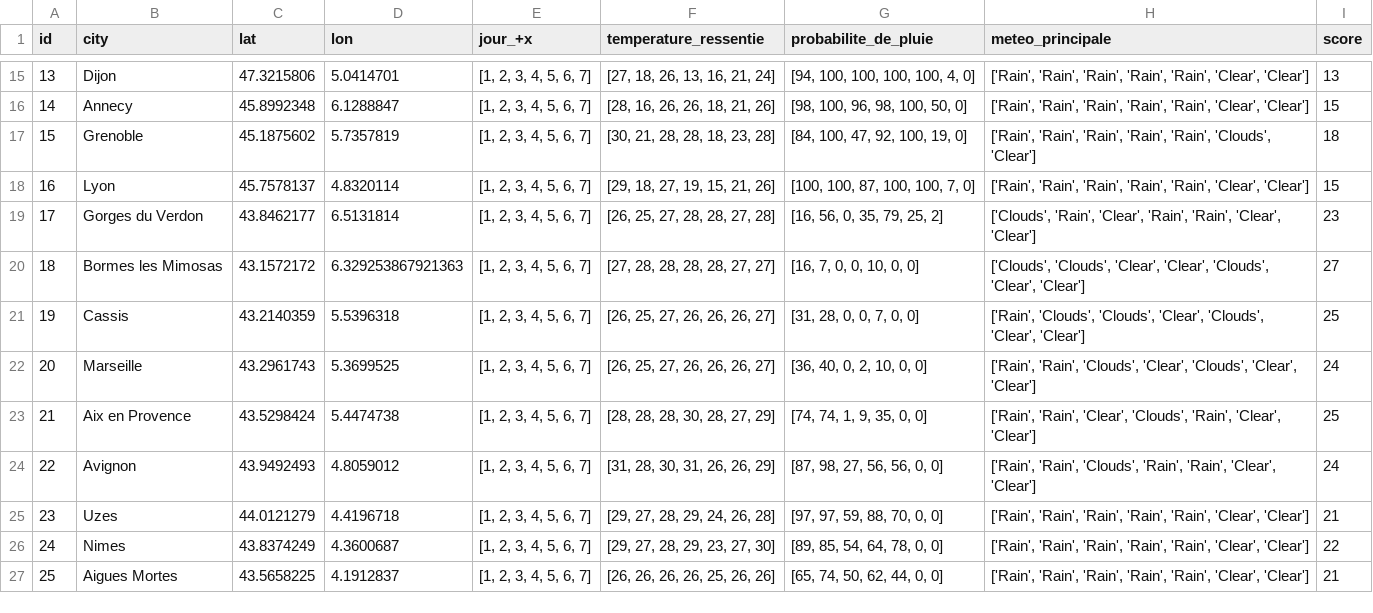
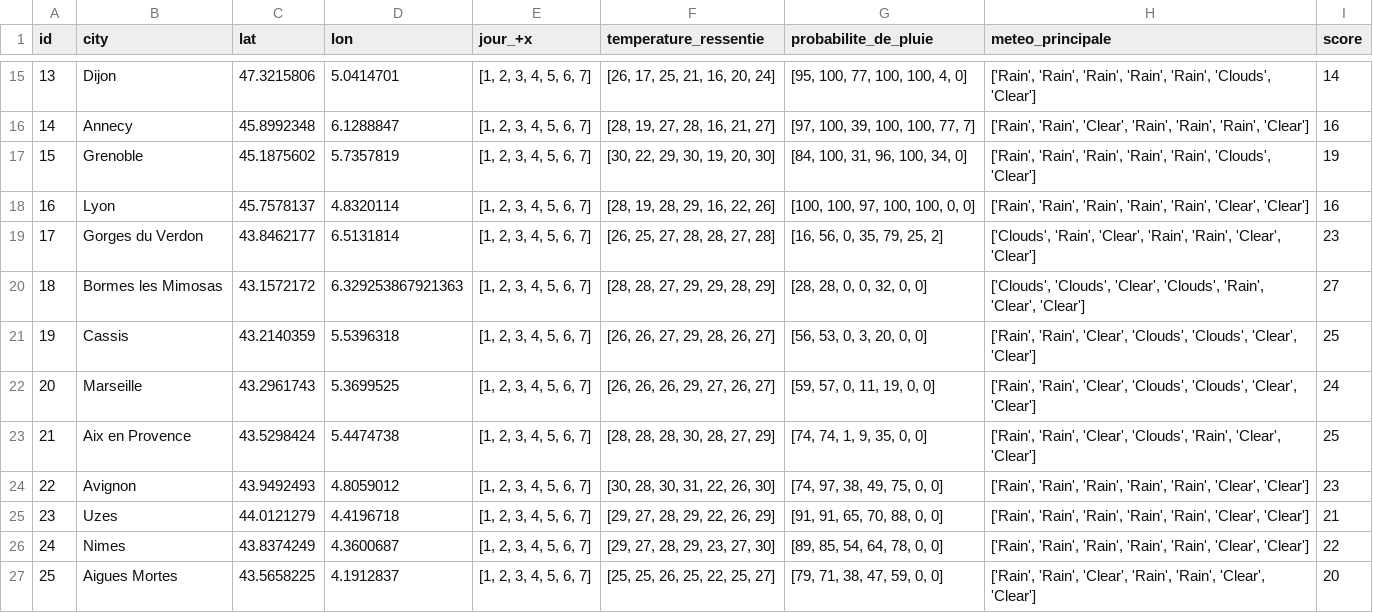
Before and after one commit to alexlasnier/Bloc01-Construction-et-alimentation-dune-infrastructure-de-gestion-de-donnees, a CSV file: df_gps_weather.csv, drawn as a sheet; only a part is shown, gaps mark what is left out; the diff covers the shown part only.

```diff
--- a/df_gps_weather.csv
+++ b/df_gps_weather.csv
@@ -15,13 +15,13 @@ id,city,lat,lon,jour_+x,temperature_ressentie,probabilite_de_pluie,meteo_princip
-13,Dijon,47.3215806,5.0414701,"[1, 2, 3, 4, 5, 6, 7]","[27, 18, 26, 13, 16, 21, 24]","[94, 100, 100, 100, 100, 4, 0]","['Rain', 'Rain', 'Rain', 'Rain', 'Rain', 'Clear', 'Clear']",13
-14,Annecy,45.8992348,6.1288847,"[1, 2, 3, 4, 5, 6, 7]","[28, 16, 26, 26, 18, 21, 26]","[98, 100, 96, 98, 100, 50, 0]","['Rain', 'Rain', 'Rain', 'Rain', 'Rain', 'Clear', 'Clear']",15
-15,Grenoble,45.1875602,5.7357819,"[1, 2, 3, 4, 5, 6, 7]","[30, 21, 28, 28, 18, 23, 28]","[84, 100, 47, 92, 100, 19, 0]","['Rain', 'Rain', 'Rain', 'Rain', 'Rain', 'Clouds', 'Clear']",18
-16,Lyon,45.7578137,4.8320114,"[1, 2, 3, 4, 5, 6, 7]","[29, 18, 27, 19, 15, 21, 26]","[100, 100, 87, 100, 100, 7, 0]","['Rain', 'Rain', 'Rain', 'Rain', 'Rain', 'Clear', 'Clear']",15
+13,Dijon,47.3215806,5.0414701,"[1, 2, 3, 4, 5, 6, 7]","[26, 17, 25, 21, 16, 20, 24]","[95, 100, 77, 100, 100, 4, 0]","['Rain', 'Rain', 'Rain', 'Rain', 'Rain', 'Clouds', 'Clear']",14
+14,Annecy,45.8992348,6.1288847,"[1, 2, 3, 4, 5, 6, 7]","[28, 19, 27, 28, 16, 21, 27]","[97, 100, 39, 100, 100, 77, 7]","['Rain', 'Rain', 'Clear', 'Rain', 'Rain', 'Rain', 'Clear']",16
+15,Grenoble,45.1875602,5.7357819,"[1, 2, 3, 4, 5, 6, 7]","[30, 22, 29, 30, 19, 20, 30]","[84, 100, 31, 96, 100, 34, 0]","['Rain', 'Rain', 'Rain', 'Rain', 'Rain', 'Clouds', 'Clear']",19
+16,Lyon,45.7578137,4.8320114,"[1, 2, 3, 4, 5, 6, 7]","[28, 19, 28, 29, 16, 22, 26]","[100, 100, 97, 100, 100, 0, 0]","['Rain', 'Rain', 'Rain', 'Rain', 'Rain', 'Clear', 'Clear']",16
 17,Gorges du Verdon,43.8462177,6.5131814,"[1, 2, 3, 4, 5, 6, 7]","[26, 25, 27, 28, 28, 27, 28]","[16, 56, 0, 35, 79, 25, 2]","['Clouds', 'Rain', 'Clear', 'Rain', 'Rain', 'Clear', 'Clear']",23
-18,Bormes les Mimosas,43.1572172,6.329253867921363,"[1, 2, 3, 4, 5, 6, 7]","[27, 28, 28, 28, 28, 27, 27]","[16, 7, 0, 0, 10, 0, 0]","['Clouds', 'Clouds', 'Clear', 'Clear', 'Clouds', 'Clear', 'Clear']",27
-19,Cassis,43.2140359,5.5396318,"[1, 2, 3, 4, 5, 6, 7]","[26, 25, 27, 26, 26, 26, 27]","[31, 28, 0, 0, 7, 0, 0]","['Rain', 'Clouds', 'Clouds', 'Clear', 'Clouds', 'Clear', 'Clear']",25
-20,Marseille,43.2961743,5.3699525,"[1, 2, 3, 4, 5, 6, 7]","[26, 25, 27, 26, 26, 26, 27]","[36, 40, 0, 2, 10, 0, 0]","['Rain', 'Rain', 'Clouds', 'Clear', 'Clouds', 'Clear', 'Clear']",24
+18,Bormes les Mimosas,43.1572172,6.329253867921363,"[1, 2, 3, 4, 5, 6, 7]","[28, 28, 27, 29, 29, 28, 29]","[28, 28, 0, 0, 32, 0, 0]","['Clouds', 'Clouds', 'Clear', 'Clouds', 'Rain', 'Clear', 'Clear']",27
+19,Cassis,43.2140359,5.5396318,"[1, 2, 3, 4, 5, 6, 7]","[26, 26, 27, 29, 28, 26, 27]","[56, 53, 0, 3, 20, 0, 0]","['Rain', 'Rain', 'Clear', 'Clouds', 'Clouds', 'Clear', 'Clear']",25
+20,Marseille,43.2961743,5.3699525,"[1, 2, 3, 4, 5, 6, 7]","[26, 26, 26, 29, 27, 26, 27]","[59, 57, 0, 11, 19, 0, 0]","['Rain', 'Rain', 'Clear', 'Clouds', 'Clouds', 'Clear', 'Clear']",24
 21,Aix en Provence,43.5298424,5.4474738,"[1, 2, 3, 4, 5, 6, 7]","[28, 28, 28, 30, 28, 27, 29]","[74, 74, 1, 9, 35, 0, 0]","['Rain', 'Rain', 'Clear', 'Clouds', 'Rain', 'Clear', 'Clear']",25
-22,Avignon,43.9492493,4.8059012,"[1, 2, 3, 4, 5, 6, 7]","[31, 28, 30, 31, 26, 26, 29]","[87, 98, 27, 56, 56, 0, 0]","['Rain', 'Rain', 'Clouds', 'Rain', 'Rain', 'Clear', 'Clear']",24
-23,Uzes,44.0121279,4.4196718,"[1, 2, 3, 4, 5, 6, 7]","[29, 27, 28, 29, 24, 26, 28]","[97, 97, 59, 88, 70, 0, 0]","['Rain', 'Rain', 'Rain', 'Rain', 'Rain', 'Clear', 'Clear']",21
+22,Avignon,43.9492493,4.8059012,"[1, 2, 3, 4, 5, 6, 7]","[30, 28, 30, 31, 22, 26, 30]","[74, 97, 38, 49, 75, 0, 0]","['Rain', 'Rain', 'Rain', 'Rain', 'Rain', 'Clear', 'Clear']",23
+23,Uzes,44.0121279,4.4196718,"[1, 2, 3, 4, 5, 6, 7]","[29, 27, 28, 29, 22, 26, 29]","[91, 91, 65, 70, 88, 0, 0]","['Rain', 'Rain', 'Rain', 'Rain', 'Rain', 'Clear', 'Clear']",21
 24,Nimes,43.8374249,4.3600687,"[1, 2, 3, 4, 5, 6, 7]","[29, 27, 28, 29, 23, 27, 30]","[89, 85, 54, 64, 78, 0, 0]","['Rain', 'Rain', 'Rain', 'Rain', 'Rain', 'Clear', 'Clear']",22
-25,Aigues Mortes,43.5658225,4.1912837,"[1, 2, 3, 4, 5, 6, 7]","[26, 26, 26, 26, 25, 26, 26]","[65, 74, 50, 62, 44, 0, 0]","['Rain', 'Rain', 'Rain', 'Rain', 'Rain', 'Clear', 'Clear']",21
+25,Aigues Mortes,43.5658225,4.1912837,"[1, 2, 3, 4, 5, 6, 7]","[25, 25, 26, 25, 22, 25, 27]","[79, 71, 38, 47, 59, 0, 0]","['Rain', 'Rain', 'Clear', 'Rain', 'Rain', 'Clear', 'Clear']",20
```
Also changed, not shown: 52 edited cells elsewhere in this file, 25 other files.
